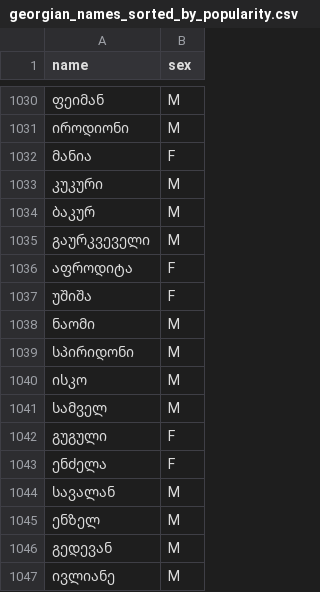
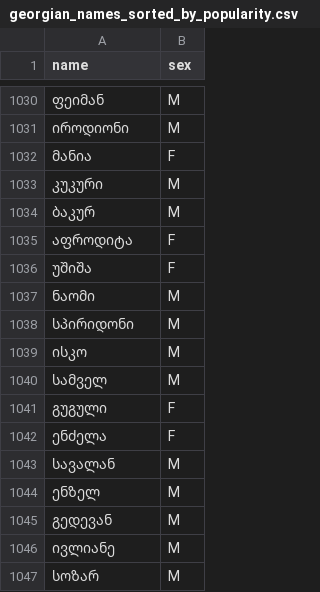
Before and after one commit to Tornike-Skhulukhia/useful_data, a CSV file: georgian_names_and_surnames/georgian_names_sorted_by_popularity.csv, drawn as a sheet; only a part is shown, gaps mark what is left out; removed rows and columns are numbered as before the commit, all else as after; the diff names each change by its address in the sheet, - before the commit and + after, or states it on an @@ line.

Commit message:
Update georgian_names_sorted_by_popularity.csv

```diff
--- a/georgian_names_and_surnames/georgian_names_sorted_by_popularity.csv
+++ b/georgian_names_and_surnames/georgian_names_sorted_by_popularity.csv
-row 1035: გაურკვეველი | M
+row 1047: სოზარ | M
```
